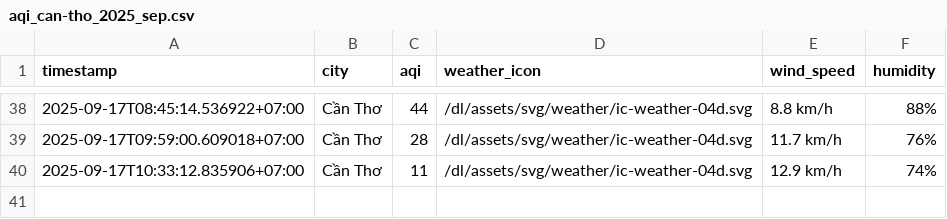
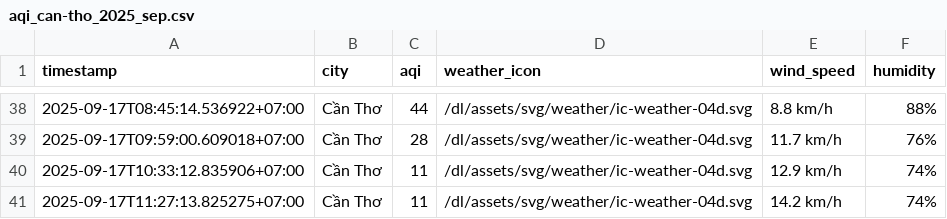
Before and after one commit to HiAmNear/iqair-crawling, a CSV file: result/can-tho/aqi_can-tho_2025_sep.csv, drawn as a sheet; only a part is shown, gaps mark what is left out.

```diff
--- a/result/can-tho/aqi_can-tho_2025_sep.csv
+++ b/result/can-tho/aqi_can-tho_2025_sep.csv
@@ -40 +40,2 @@ timestamp,city,aqi,weather_icon,wind_speed,humidity
 2025-09-17T10:33:12.835906+07:00,Cần Thơ,11,/dl/assets/svg/weather/ic-weather-04d.svg,12.9 km/h,74%
+2025-09-17T11:27:13.825275+07:00,Cần Thơ,11,/dl/assets/svg/weather/ic-weather-04d.svg,14.2 km/h,74%
```
Also changed, not shown: result/da-nang/aqi_da-nang_2025_sep.csv, result/hai-phong/aqi_hai-phong_2025_sep.csv, 4 other files.
